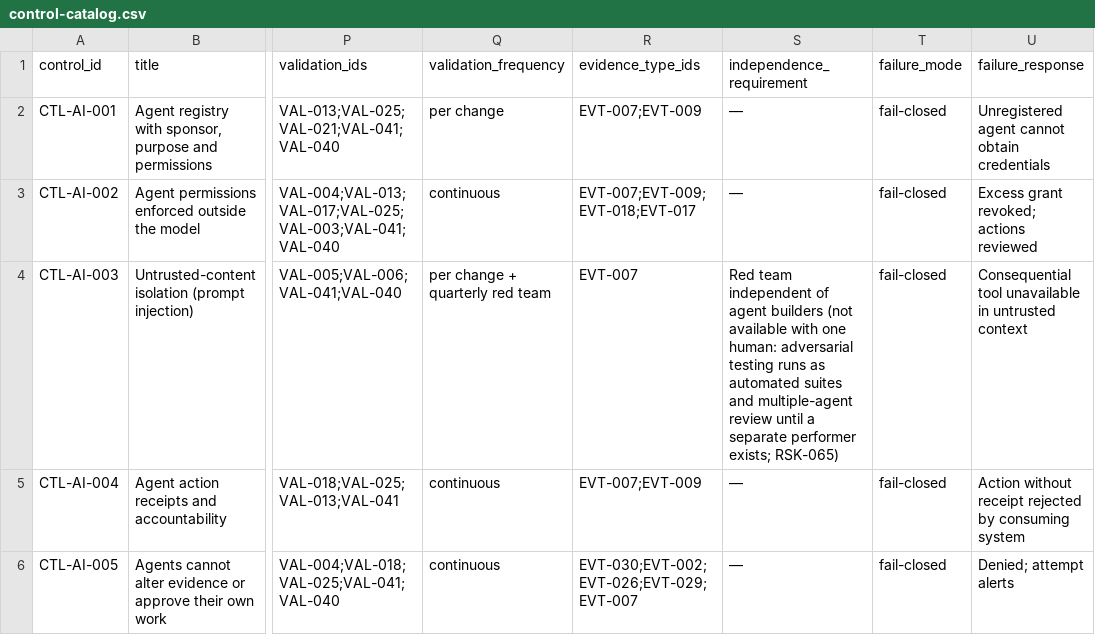
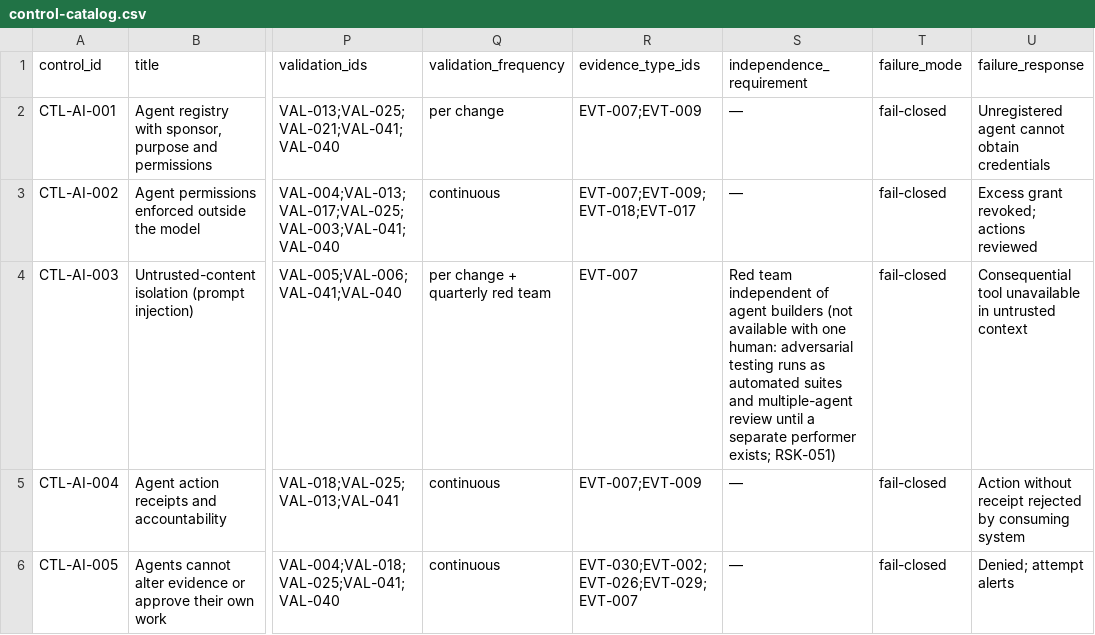
Before and after one commit to kemiller2002/echelon-assurance, a CSV file: controls/control-catalog.csv, drawn as a sheet; only a part is shown, gaps mark what is left out; the diff covers the shown part only; the diff names each change by its address in the sheet, - before the commit and + after, or states it on an @@ line.

```diff
--- a/controls/control-catalog.csv
+++ b/controls/control-catalog.csv
-S4 (independence_requirement): …performer exists; RSK-065)
+S4 (independence_requirement): …performer exists; RSK-051)
```
Also changed, not shown: 4 edited cells elsewhere in this file, registers/production-gates.csv, registers/question-dispositions.csv, 1 other file.
